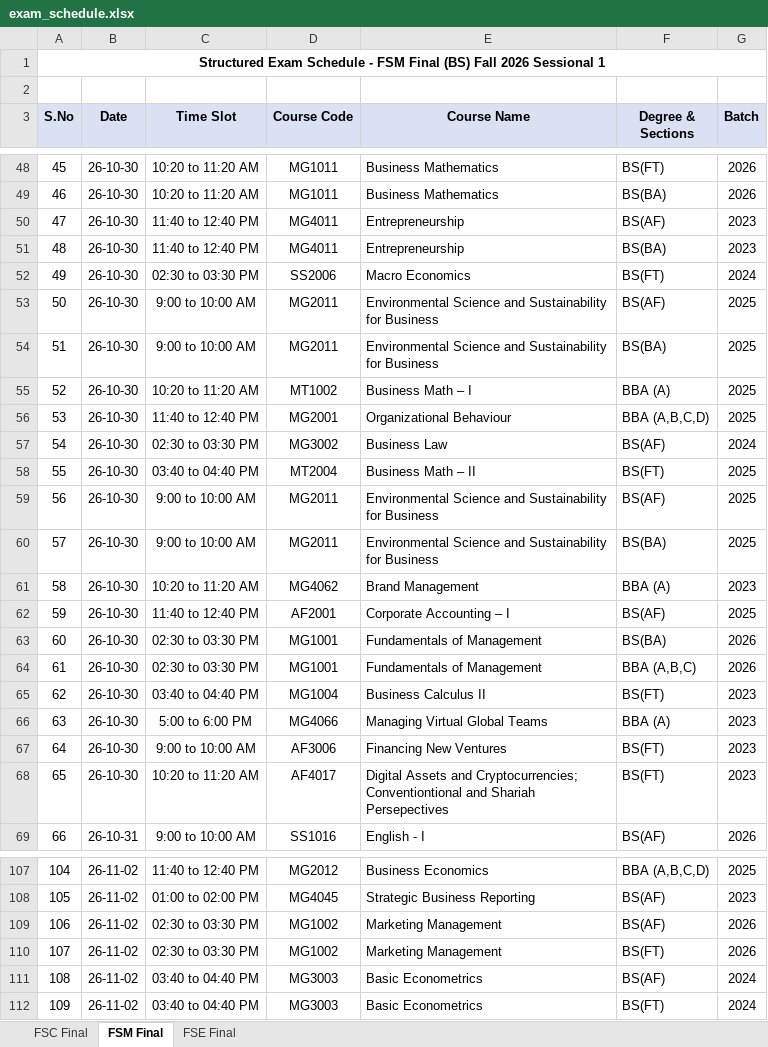
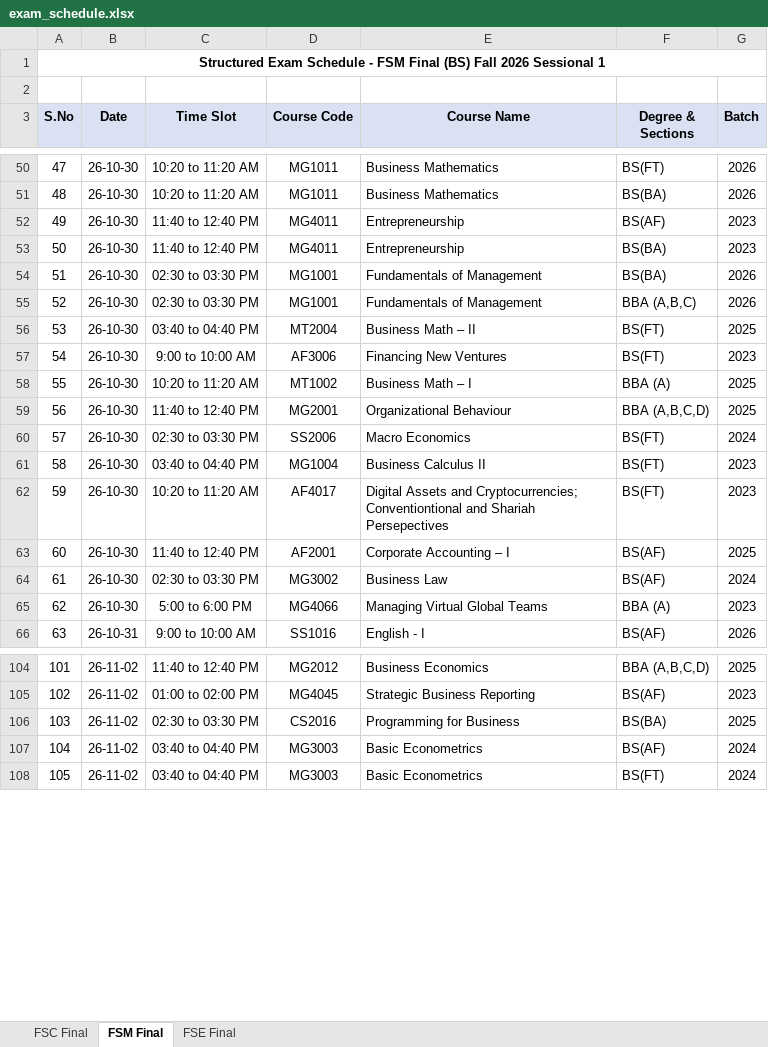
Before and after one commit to ammarasad2005/FAST-Utilities, an Excel workbook: exam_schedule.xlsx, sheet FSM Final, drawn as a sheet; only a part is shown, gaps mark what is left out; values as stored, in another font and other column widths than the file's, no borders; removed rows and columns are numbered as before the commit, all else as after; the diff covers the shown part only; the diff names each change by its address in the sheet, - before the commit and + after, or states it on an @@ line.

```diff
--- a/exam_schedule.xlsx (sheet FSM Final)
+++ b/exam_schedule.xlsx (sheet FSM Final)
@@ column A (S.No) renumbered from row 37 down @@
@@ row 53 moved to row 36: 33 @@
-row 54: 51 | 26-10-30 | 9:00 to 10:00 AM | MG2011 | Environmental Science and Sustainability for Business | BS(BA) | 2025
+row 54: 51 | 26-10-30 | 02:30 to 03:30 PM | MG1001 | Fundamentals of Management | BS(BA) | 2026
+row 55: 52 | 26-10-30 | 02:30 to 03:30 PM | MG1001 | Fundamentals of Management | BBA (A,B,C) | 2026
@@ row 58 moved to row 56: 53 @@
@@ row 67 moved to row 57: 54 @@
@@ row 52 moved to row 60: 57 @@
@@ row 65 moved to row 61: 58 @@
@@ row 68 moved to row 62: 59 @@
@@ row 62 moved to row 63: 60 @@
-row 59: 56 | 26-10-30 | 9:00 to 10:00 AM | MG2011 | Environmental Science and Sustainability for Business | BS(AF) | 2025
-row 60: 57 | 26-10-30 | 9:00 to 10:00 AM | MG2011 | Environmental Science and Sustainability for Business | BS(BA) | 2025
-row 61: 58 | 26-10-30 | 10:20 to 11:20 AM | MG4062 | Brand Management | BBA (A) | 2023
@@ row 63 moved to row 42: 39 @@
@@ row 64 moved to row 43: 40 @@
-D106 (Course Code): MG1002
+D106 (Course Code): CS2016
-E106 (Course Name): Marketing Management
+E106 (Course Name): Programming for Business
-F106 (Degree & Sections): BS(AF)
+F106 (Degree & Sections): BS(BA)
-G106 (Batch): 2026
+G106 (Batch): 2025
-row 110: 107 | 26-11-02 | 02:30 to 03:30 PM | MG1002 | Marketing Management | BS(FT) | 2026
```
Also changed, not shown: 4 added rows, 2 removed rows, 2 moved rows and 34 edited cells elsewhere in this sheet, sheet FSC Final, sheet FSE Final, 3 other files.
